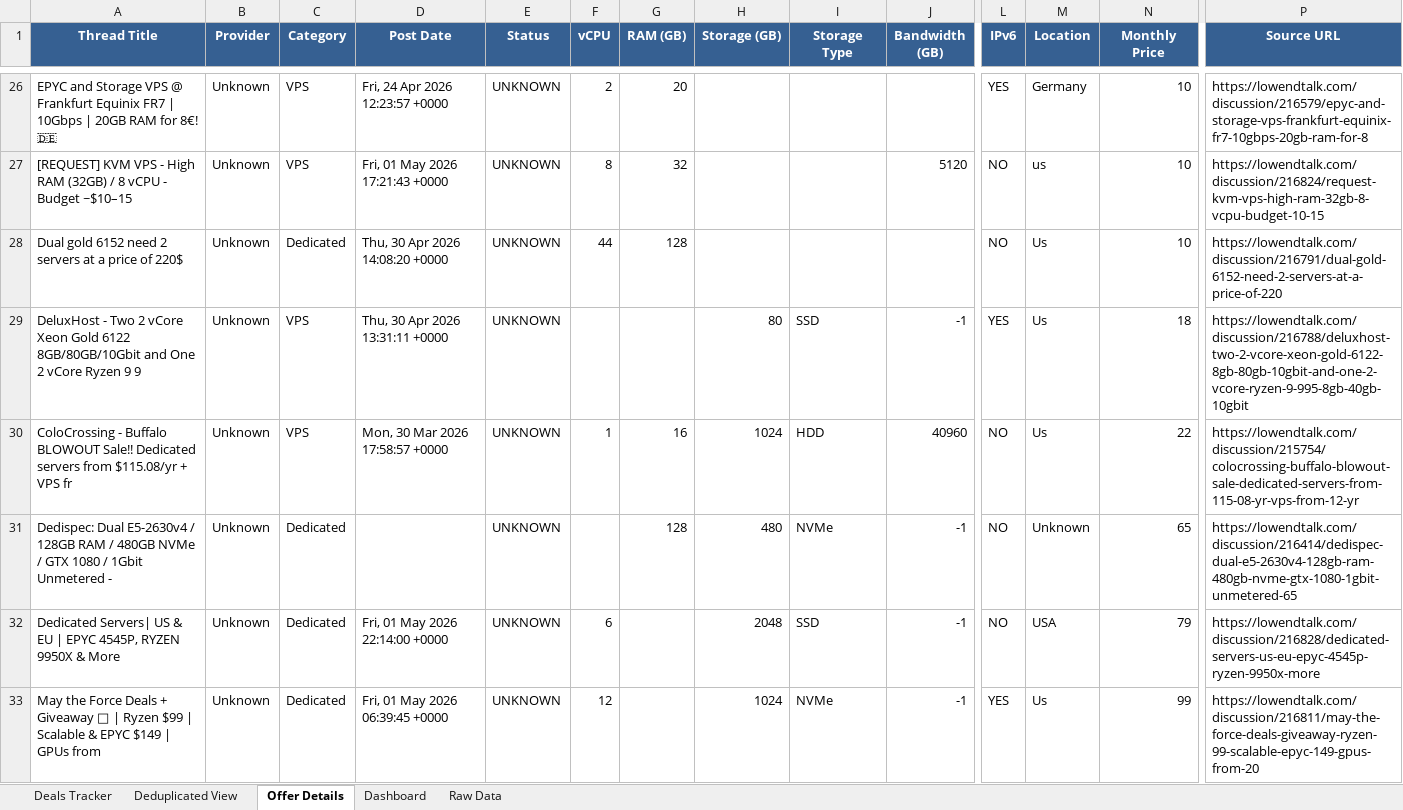
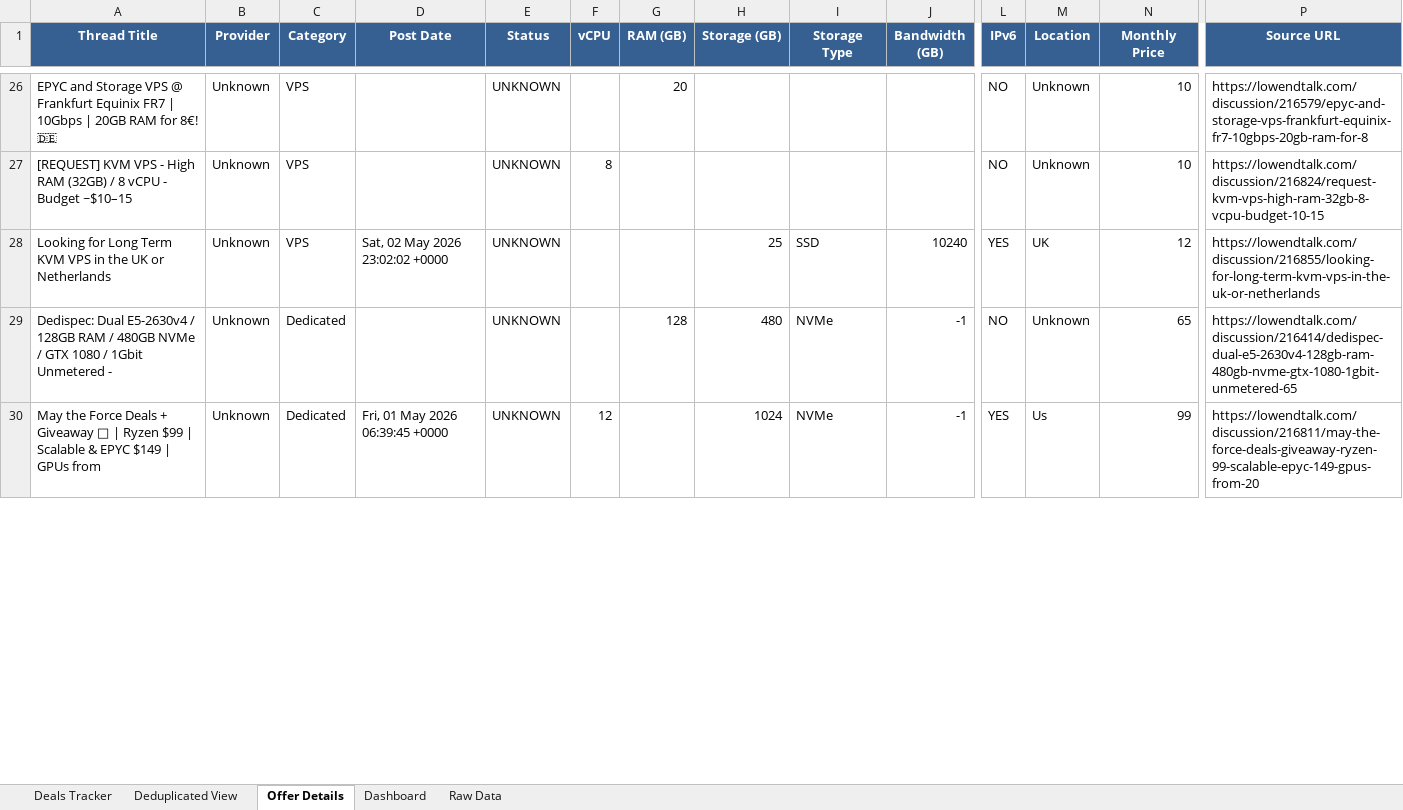
Before and after one commit to bojak83318/hosting-deals-tracker, an Excel workbook: output/Hosting-Deals-Tracker.xlsx, sheet Offer Details, drawn as a sheet; only a part is shown, gaps mark what is left out; values as stored, in another font and other column widths than the file's, no borders; removed rows and columns are numbered as before the commit, all else as after; rows hold the shown columns only; the diff covers the shown part only; the diff names each change by its address in the sheet, - before the commit and + after, or states it on an @@ line.

```diff
--- a/output/Hosting-Deals-Tracker.xlsx (sheet Offer Details)
+++ b/output/Hosting-Deals-Tracker.xlsx (sheet Offer Details)
-D26 (Post Date): Fri, 24 Apr 2026 12:23:57 +0000
+D26 (Post Date): (empty)
-F26 (vCPU): 2
+F26 (vCPU): (empty)
-L26 (IPv6): YES
+L26 (IPv6): NO
-M26 (Location): Germany
+M26 (Location): Unknown
-D27 (Post Date): Fri, 01 May 2026 17:21:43 +0000
+D27 (Post Date): (empty)
-G27 (RAM (GB)): 32
+G27 (RAM (GB)): (empty)
-J27 (Bandwidth (GB)): 5120
+J27 (Bandwidth (GB)): (empty)
-M27 (Location): us
+M27 (Location): Unknown
-row 28: Dual gold 6152 need 2 servers at a price of 220$ | Unknown | Dedicated | Thu, 30 Apr 2026 14:08:20 +0000 | UNKNOWN | 44 | 128 |  |  |  | NO | Us | 10 | https://lowendtalk.com/discussion/216791/dual-gold-6152-need-2-servers-at-a-price-of-220
-A28 (Thread Title): DeluxHost - Two 2 vCore Xeon Gold 6122 8GB/80GB/10Gbit and One 2 vCore Ryzen 9 9
+A28 (Thread Title): Looking for Long Term KVM VPS in the UK or Netherlands
-D28 (Post Date): Thu, 30 Apr 2026 13:31:11 +0000
+D28 (Post Date): Sat, 02 May 2026 23:02:02 +0000
-H28 (Storage (GB)): 80
+H28 (Storage (GB)): 25
-J28 (Bandwidth (GB)): -1
+J28 (Bandwidth (GB)): 10240
-M28 (Location): Us
+M28 (Location): UK
-N28 (Monthly Price): 18
+N28 (Monthly Price): 12
-P28 (Source URL): https://lowendtalk.com/discussion/216788/deluxhost-two-2-vcore-xeon-gold-6122-8gb-80gb-10gbit-and-one-2-vcore-ryzen-9-995-8gb-40gb-10gbit
+P28 (Source URL): https://lowendtalk.com/discussion/216855/looking-for-long-term-kvm-vps-in-the-uk-or-netherlands
-row 30: ColoCrossing - Buffalo BLOWOUT Sale!! Dedicated servers from $115.08/yr + VPS fr | Unknown | VPS | Mon, 30 Mar 2026 17:58:57 +0000 | UNKNOWN | 1 | 16 | 1024 | HDD | 40960 | NO | Us | 22 | https://lowendtalk.com/discussion/215754/colocrossing-buffalo-blowout-sale-dedicated-servers-from-115-08-yr-vps-from-12-yr
-row 32: Dedicated Servers| US & EU | EPYC 4545P, RYZEN 9950X & More | Unknown | Dedicated | Fri, 01 May 2026 22:14:00 +0000 | UNKNOWN | 6 |  | 2048 | SSD | -1 | NO | USA | 79 | https://lowendtalk.com/discussion/216828/dedicated-servers-us-eu-epyc-4545p-ryzen-9950x-more
```
Also changed, not shown: 17 added rows, 15 removed rows, 3 moved rows and 14 edited cells elsewhere in this sheet, sheet Deals Tracker, sheet Deduplicated View, sheet Raw Data, sheet Dashboard, 1 other file.
